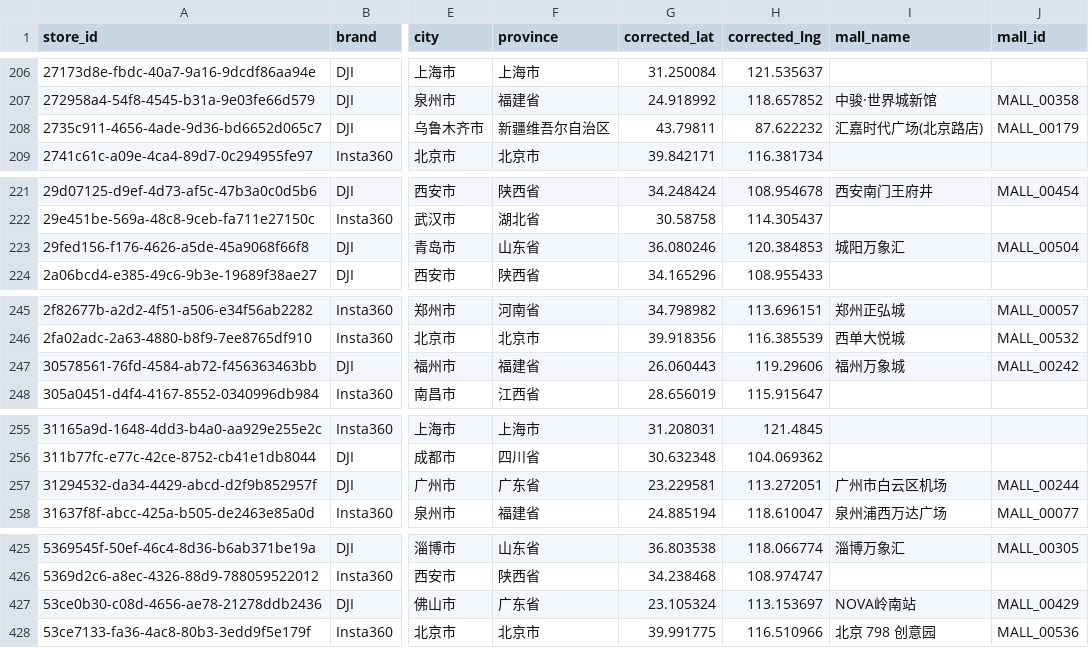
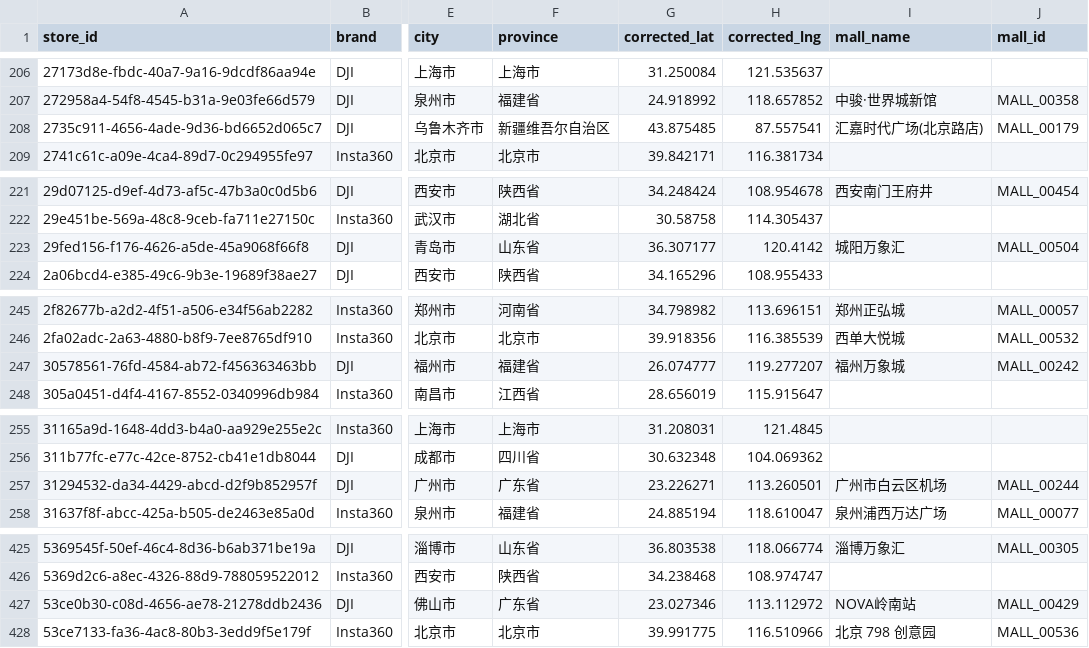
Before and after one commit to njrhts2kvv-star/StoreMap-China, a CSV file: Store_Master_Cleaned.csv, drawn as a sheet; only a part is shown, gaps mark what is left out; the diff covers the shown part only; the diff names each change by its address in the sheet, - before the commit and + after, or states it on an @@ line.

```diff
--- a/Store_Master_Cleaned.csv
+++ b/Store_Master_Cleaned.csv
-G208 (corrected_lat): 43.79811
+G208 (corrected_lat): 43.875485
-H208 (corrected_lng): 87.622232
+H208 (corrected_lng): 87.557541
-G223 (corrected_lat): 36.080246
+G223 (corrected_lat): 36.307177
-H223 (corrected_lng): 120.384853
+H223 (corrected_lng): 120.4142
-G247 (corrected_lat): 26.060443
+G247 (corrected_lat): 26.074777
-H247 (corrected_lng): 119.29606
+H247 (corrected_lng): 119.277207
-G257 (corrected_lat): 23.229581
+G257 (corrected_lat): 23.226271
-H257 (corrected_lng): 113.272051
+H257 (corrected_lng): 113.260501
-G427 (corrected_lat): 23.105324
+G427 (corrected_lat): 23.027346
-H427 (corrected_lng): 113.153697
+H427 (corrected_lng): 113.112972
```
Also changed, not shown: 60 edited cells elsewhere in this file, Mall_Master_Cleaned.csv, 17 other files.
